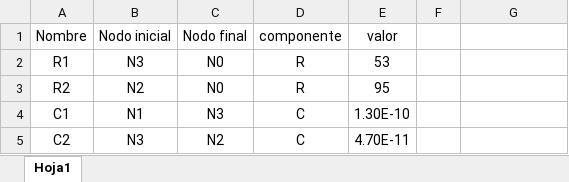
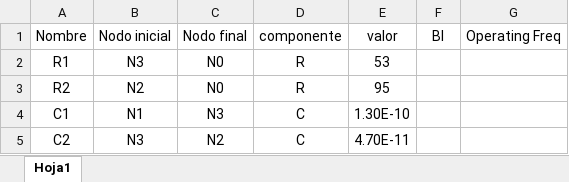
Before and after one commit to montsejmz/SimuladorRF_Proyecto, an Excel workbook: Test circuits/Pasa altas/pasa_altas.xlsx, sheet Hoja1, drawn as a sheet; values as stored, in another font and other column widths than the file's, no borders; the diff names each change by its address in the sheet, - before the commit and + after, or states it on an @@ line.

Commit message:
Add files via upload

```diff
--- a/Test circuits/Pasa altas/pasa_altas.xlsx (sheet Hoja1)
+++ b/Test circuits/Pasa altas/pasa_altas.xlsx (sheet Hoja1)
-F1: (empty)
+F1: Bl
-G1: (empty)
+G1: Operating Freq
```
